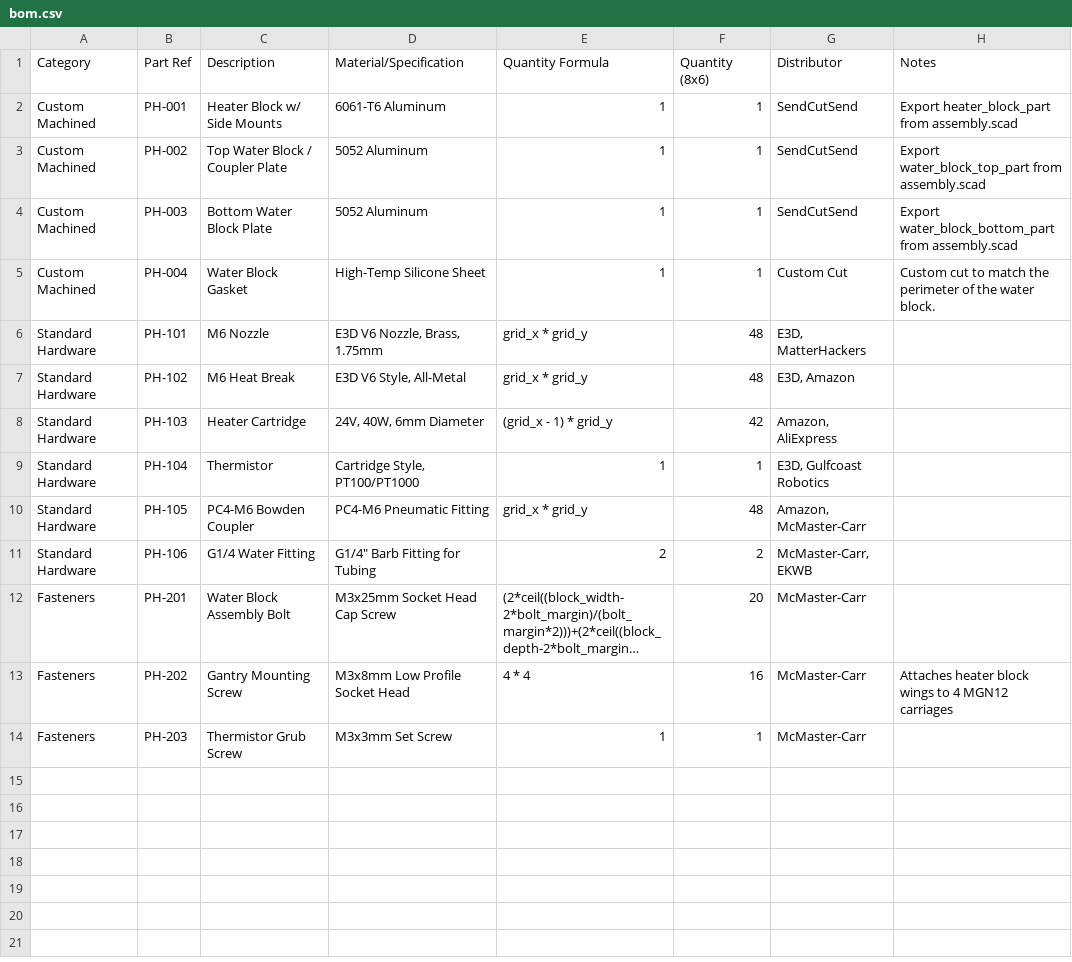
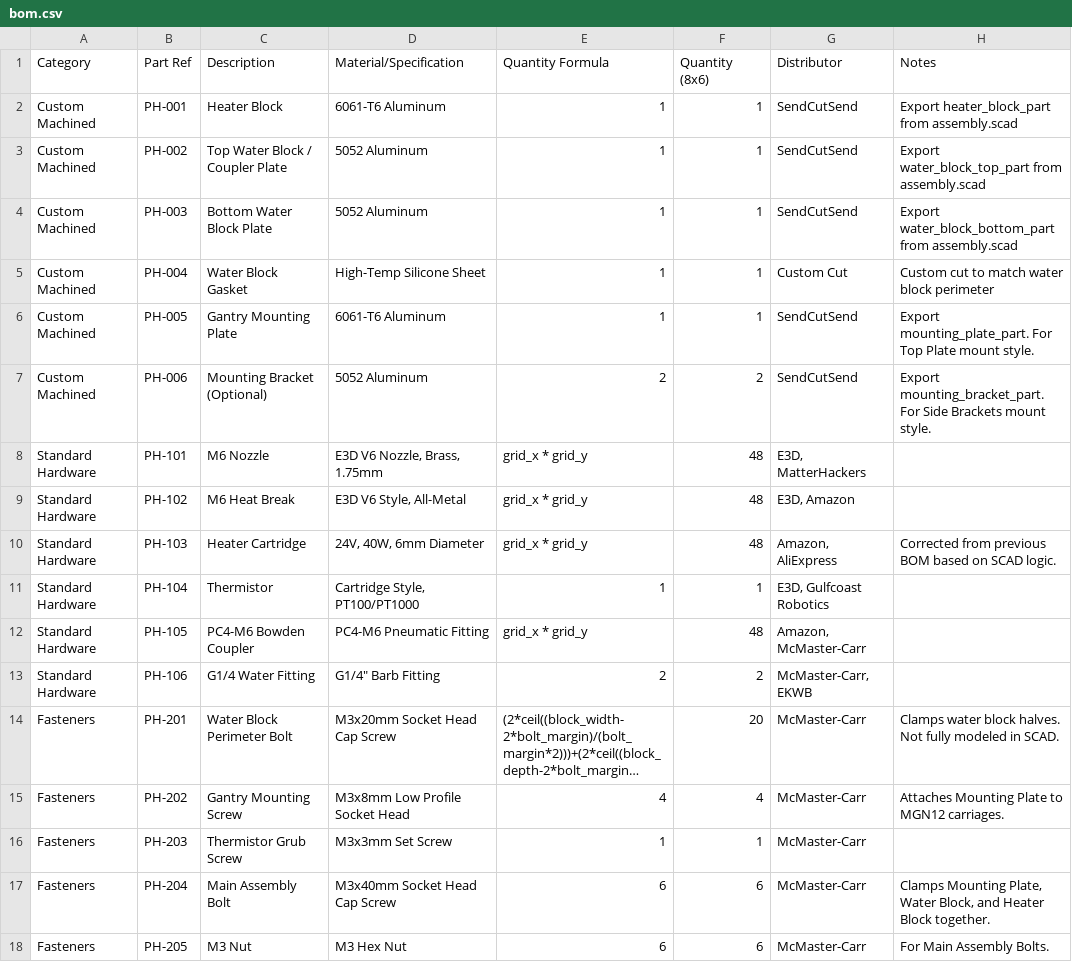
Before and after one commit to LokiMetaSmith/Tears-in-the-Rain, a CSV file: bom.csv, drawn as a sheet; long unchanged cells end in …; addresses are those after the commit; the diff names each change by its address in the sheet, - before the commit and + after, or states it on an @@ line.

```diff
--- a/bom.csv
+++ b/bom.csv
-C2 (Description): Heater Block w/ Side Mounts
+C2 (Description): Heater Block
-H5 (Notes): …to match the perimeter of the water block.
+H5 (Notes): …to match water block perimeter
+row 6: Custom Machined | PH-005 | Gantry Mounting Plate | 6061-T6 Aluminum | 1 | 1 | SendCutSend | Export mounting_plate_part. For Top Plate mount style.
+row 7: Custom Machined | PH-006 | Mounting Bracket (Optional) | 5052 Aluminum | 2 | 2 | SendCutSend | Export mounting_bracket_part. For Side Brackets mount style.
-E10 (Quantity Formula): (grid_x - 1) * grid_y
+E10 (Quantity Formula): grid_x * grid_y
-F10 (Quantity (8x6)): 42
+F10 (Quantity (8x6)): 48
-H10 (Notes): (empty)
+H10 (Notes): Corrected from previous BOM based on SCAD logic.
-D13 (Material/Specification): G1/4" Barb Fitting for Tubing
+D13 (Material/Specification): G1/4" Barb Fitting
-C14 (Description): Water Block Assembly Bolt
+C14 (Description): Water Block Perimeter Bolt
-D14 (Material/Specification): M3x25mm Socket Head Cap Screw
+D14 (Material/Specification): M3x20mm Socket Head Cap Screw
-H14 (Notes): (empty)
+H14 (Notes): Clamps water block halves. Not fully modeled in SCAD.
-E15 (Quantity Formula): 4 * 4
+E15 (Quantity Formula): 4
-F15 (Quantity (8x6)): 16
+F15 (Quantity (8x6)): 4
-H15 (Notes): Attaches heater block wings to 4 MGN12 carriages
+H15 (Notes): Attaches Mounting Plate to MGN12 carriages.
+row 17: Fasteners | PH-204 | Main Assembly Bolt | M3x40mm Socket Head Cap Screw | 6 | 6 | McMaster-Carr | Clamps Mounting Plate, Water Block, and Heater Block together.
+row 18: Fasteners | PH-205 | M3 Nut | M3 Hex Nut | 6 | 6 | McMaster-Carr | For Main Assembly Bolts.
```
Also changed, not shown: 2 other files.
